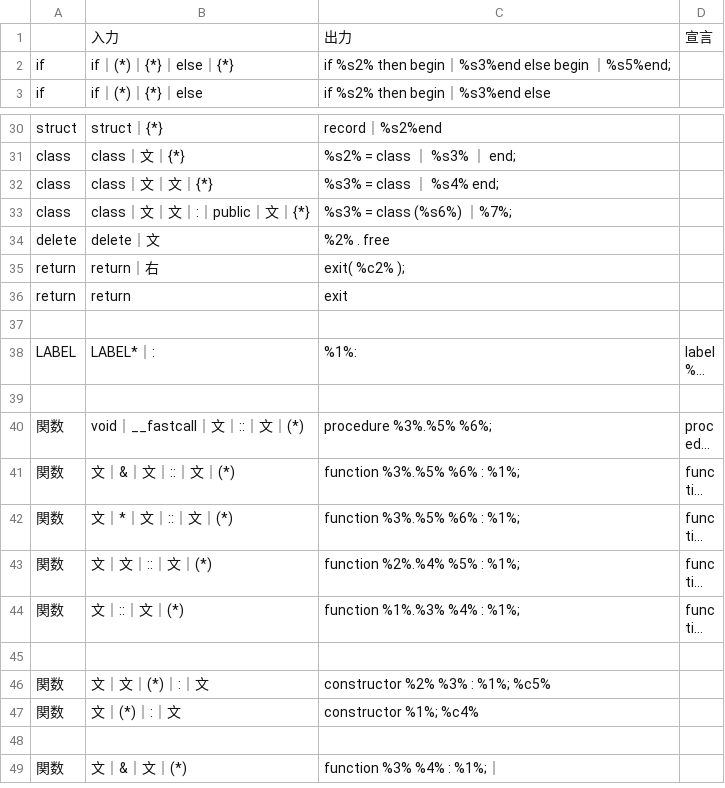
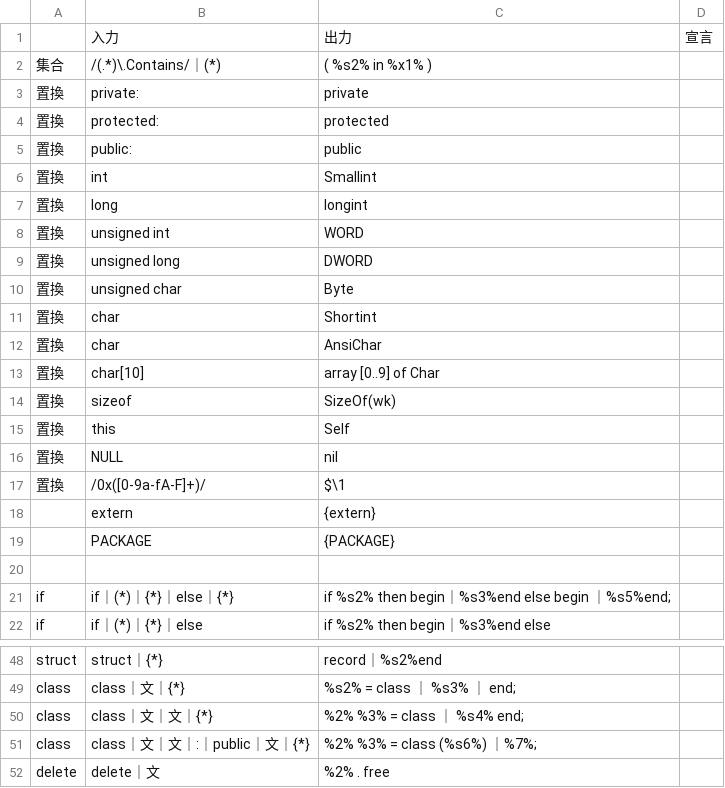
Before and after one commit to kentamaken/cbtodel, a CSV file: CBtoDEL.csv, drawn as a sheet; only a part is shown, gaps mark what is left out; the shorter side is filled out with more unchanged rows; long unchanged cells end in …; the diff covers the shown part only.

```diff
--- a/CBtoDEL.csv
+++ b/CBtoDEL.csv
@@ -1,2 +1,21 @@
  ,入力,出力,宣言
+集合,/(.*)\.Contains/｜(*),( %s2% in %x1% ),
+置換,private:,private,
+置換,protected:,protected,
+置換,public:,public,
+置換,int,Smallint,
+置換,long,longint,
+置換,unsigned int,WORD,
+置換,unsigned long,DWORD,
+置換,unsigned char,Byte,
+置換,char,Shortint,
+置換,char,AnsiChar,
+置換,char[10],array [0..9] of Char,
+置換,sizeof,SizeOf(wk),
+置換,this,Self,
+置換,NULL,nil,
+置換,/0x([0-9a-fA-F]+)/,$\1,
+,extern,{extern},
+,PACKAGE,{PACKAGE},
+ , , ,
 if,if｜(*)｜{*}｜else｜{*},if %s2% then begin｜%s3%end else begin ｜%s5%end;,
@@ -31,4 +49,4 @@ struct,struct｜{*},record｜%s2%end,
 class,class｜文｜{*},%s2% = class ｜ %s3% ｜ end;,
-class,class｜文｜文｜{*},%s3% = class ｜ %s4% end;,
-class,class｜文｜文｜:｜public｜文｜{*},%s3% = class (%s6%) ｜%7%;,
+class,class｜文｜文｜{*},%2% %3% = class ｜ %s4% end;,
+class,class｜文｜文｜:｜public｜文｜{*},%2% %3% = class (%s6%) ｜%7%;,
 delete,delete｜文,%2% . free,
```
Also changed, not shown: 2 added rows, 3 removed rows and 6 edited cells elsewhere in this file, 8 other files.
